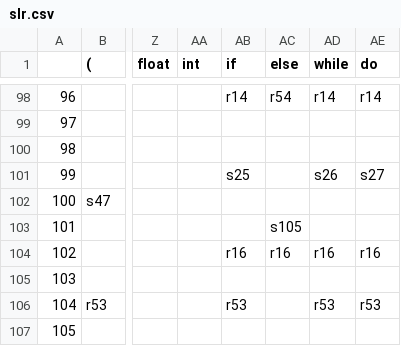
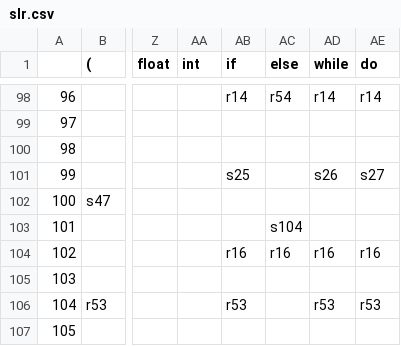
Before and after one commit to aillear/Compiler, a CSV file: Compiler/exe3/slr.csv, drawn as a sheet; only a part is shown, gaps mark what is left out; the diff names each change by its address in the sheet, - before the commit and + after, or states it on an @@ line.

```diff
--- a/Compiler/exe3/slr.csv
+++ b/Compiler/exe3/slr.csv
-AC103 (else): s105
+AC103 (else): s104
```
Also changed, not shown: 1 other file.
